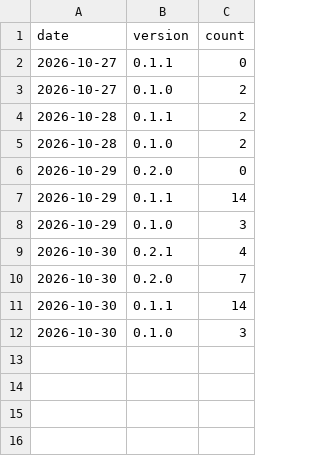
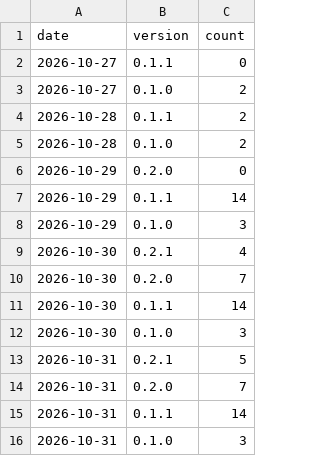
Before and after one commit to seatofthepants-net/payrollrti-site, a CSV file: data/downloads.csv, drawn as a sheet; the diff names each change by its address in the sheet, - before the commit and + after, or states it on an @@ line.

```diff
--- a/data/downloads.csv
+++ b/data/downloads.csv
+row 13: 2026-10-31 | 0.2.1 | 5
+row 14: 2026-10-31 | 0.2.0 | 7
+row 15: 2026-10-31 | 0.1.1 | 14
+row 16: 2026-10-31 | 0.1.0 | 3
```
Also changed, not shown: 1 other file.
